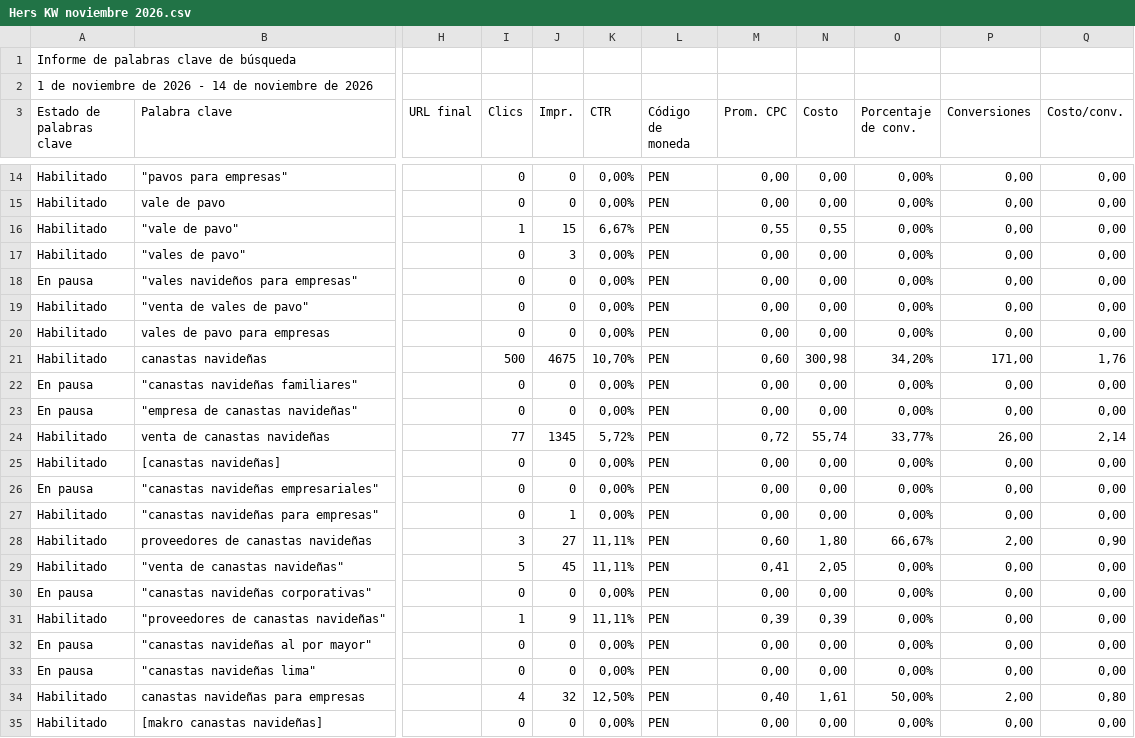
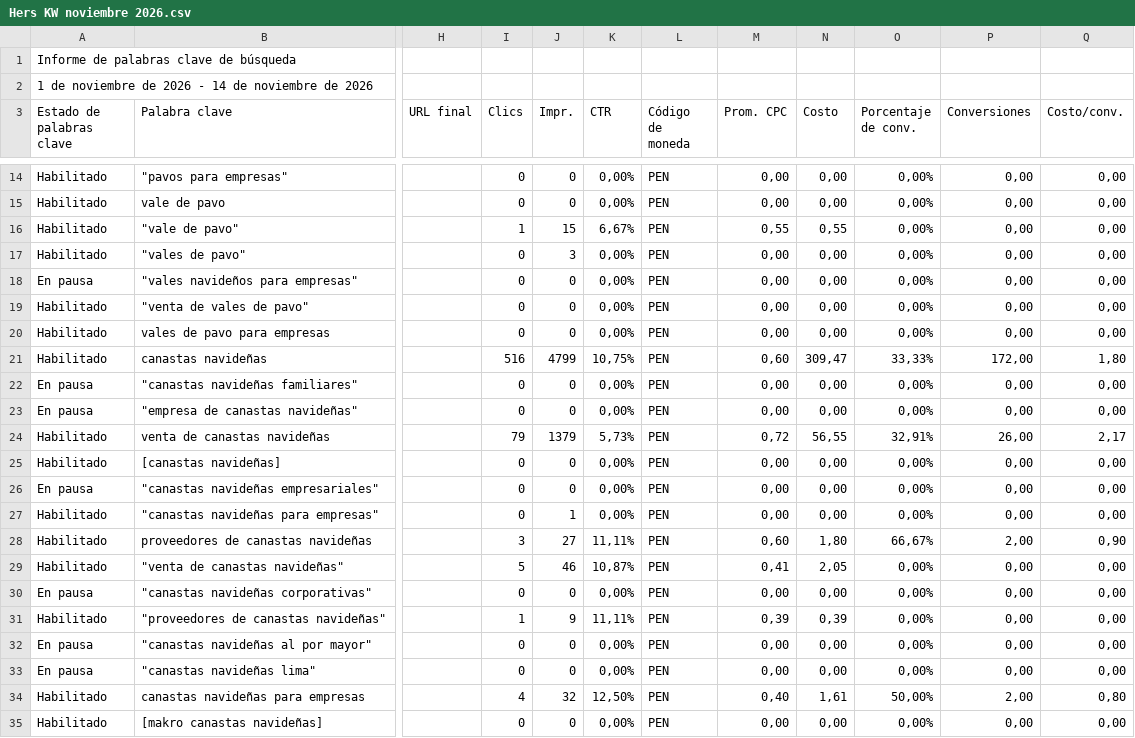
Before and after one commit to jorgeluis666/Hers, a CSV file: data/csv-backups/keywords/Hers KW noviembre 2026.csv, drawn as a sheet; only a part is shown, gaps mark what is left out; the diff names each change by its address in the sheet, - before the commit and + after, or states it on an @@ line.

```diff
--- a/data/csv-backups/keywords/Hers KW noviembre 2026.csv
+++ b/data/csv-backups/keywords/Hers KW noviembre 2026.csv
-I21 (Clics): 500
+I21 (Clics): 516
-J21 (Impr.): 4675
+J21 (Impr.): 4799
-K21 (CTR): 10,70%
+K21 (CTR): 10,75%
-N21 (Costo): 300,98
+N21 (Costo): 309,47
-O21 (Porcentaje de conv.): 34,20%
+O21 (Porcentaje de conv.): 33,33%
-P21 (Conversiones): 171,00
+P21 (Conversiones): 172,00
-Q21 (Costo/conv.): 1,76
+Q21 (Costo/conv.): 1,80
-I24 (Clics): 77
+I24 (Clics): 79
-J24 (Impr.): 1345
+J24 (Impr.): 1379
-K24 (CTR): 5,72%
+K24 (CTR): 5,73%
-N24 (Costo): 55,74
+N24 (Costo): 56,55
-O24 (Porcentaje de conv.): 33,77%
+O24 (Porcentaje de conv.): 32,91%
-Q24 (Costo/conv.): 2,14
+Q24 (Costo/conv.): 2,17
-J29 (Impr.): 45
+J29 (Impr.): 46
-K29 (CTR): 11,11%
+K29 (CTR): 10,87%
```
Also changed, not shown: data/csv-backups/drive/Hers noviembre 2026.csv, 5 other files.
